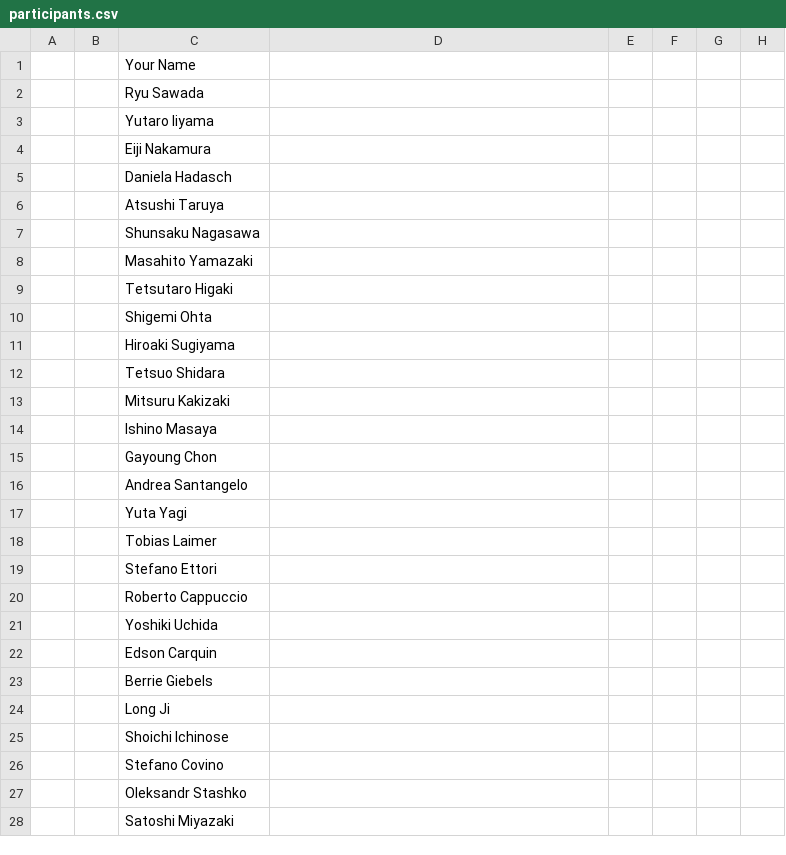
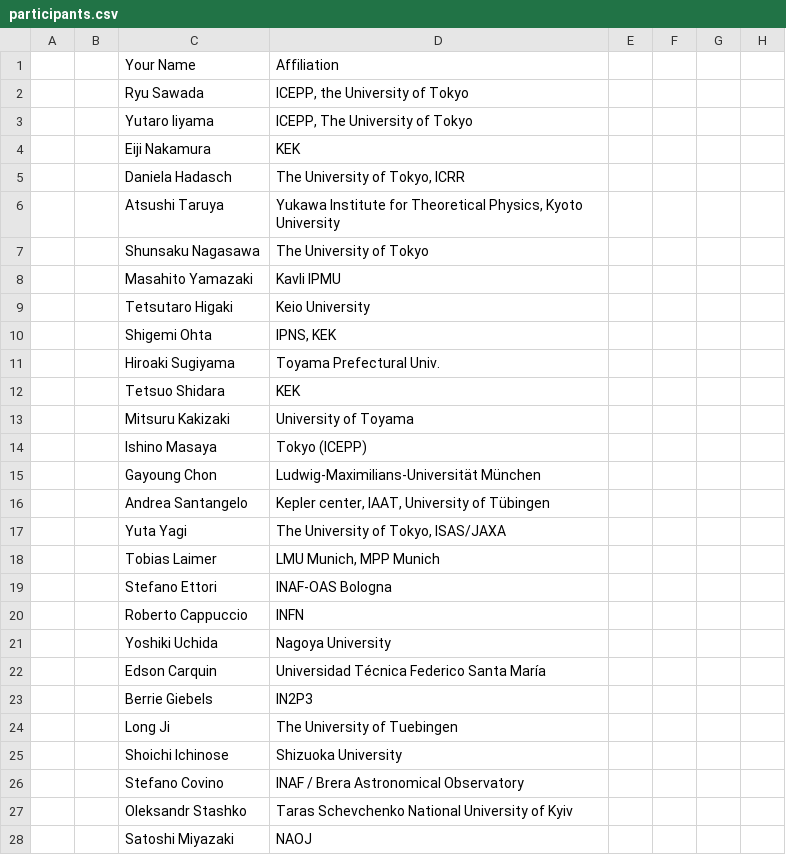
Before and after one commit to moritzhuetten/sazerac_template, a CSV file: data/participants.csv, drawn as a sheet; only a part is shown; the diff covers the shown part only; the diff names each change by its address in the sheet, - before the commit and + after, or states it on an @@ line.

```diff
--- a/data/participants.csv
+++ b/data/participants.csv
-D1: (empty)
+D1: Affiliation
-D2 (Affiliation): (empty)
+D2 (Affiliation): ICEPP, the University of Tokyo
-D3 (Affiliation): (empty)
+D3 (Affiliation): ICEPP, The University of Tokyo
-D4 (Affiliation): (empty)
+D4 (Affiliation): KEK
-D5 (Affiliation): (empty)
+D5 (Affiliation): The University of Tokyo, ICRR
-D6 (Affiliation): (empty)
+D6 (Affiliation): Yukawa Institute for Theoretical Physics, Kyoto University
-D7 (Affiliation): (empty)
+D7 (Affiliation): The University of Tokyo
-D8 (Affiliation): (empty)
+D8 (Affiliation): Kavli IPMU
-D9 (Affiliation): (empty)
+D9 (Affiliation): Keio University
-D10 (Affiliation): (empty)
+D10 (Affiliation): IPNS, KEK
-D11 (Affiliation): (empty)
+D11 (Affiliation): Toyama Prefectural Univ.
-D12 (Affiliation): (empty)
+D12 (Affiliation): KEK
-D13 (Affiliation): (empty)
+D13 (Affiliation): University of Toyama
-D14 (Affiliation): (empty)
+D14 (Affiliation): Tokyo (ICEPP)
-D15 (Affiliation): (empty)
+D15 (Affiliation): Ludwig-Maximilians-Universität München
-D16 (Affiliation): (empty)
+D16 (Affiliation): Kepler center, IAAT, University of Tübingen
-D17 (Affiliation): (empty)
+D17 (Affiliation): The University of Tokyo, ISAS/JAXA
-D18 (Affiliation): (empty)
+D18 (Affiliation): LMU Munich, MPP Munich
-D19 (Affiliation): (empty)
+D19 (Affiliation): INAF-OAS Bologna
-D20 (Affiliation): (empty)
+D20 (Affiliation): INFN
-D21 (Affiliation): (empty)
+D21 (Affiliation): Nagoya University
-D22 (Affiliation): (empty)
+D22 (Affiliation): Universidad Técnica Federico Santa María
-D23 (Affiliation): (empty)
+D23 (Affiliation): IN2P3
-D24 (Affiliation): (empty)
+D24 (Affiliation): The University of Tuebingen
-D25 (Affiliation): (empty)
+D25 (Affiliation): Shizuoka University
-D26 (Affiliation): (empty)
+D26 (Affiliation): INAF / Brera Astronomical Observatory
-D27 (Affiliation): (empty)
+D27 (Affiliation): Taras Schevchenko National University of Kyiv
-D28 (Affiliation): (empty)
+D28 (Affiliation): NAOJ
```
Also changed, not shown: 113 edited cells elsewhere in this file.
